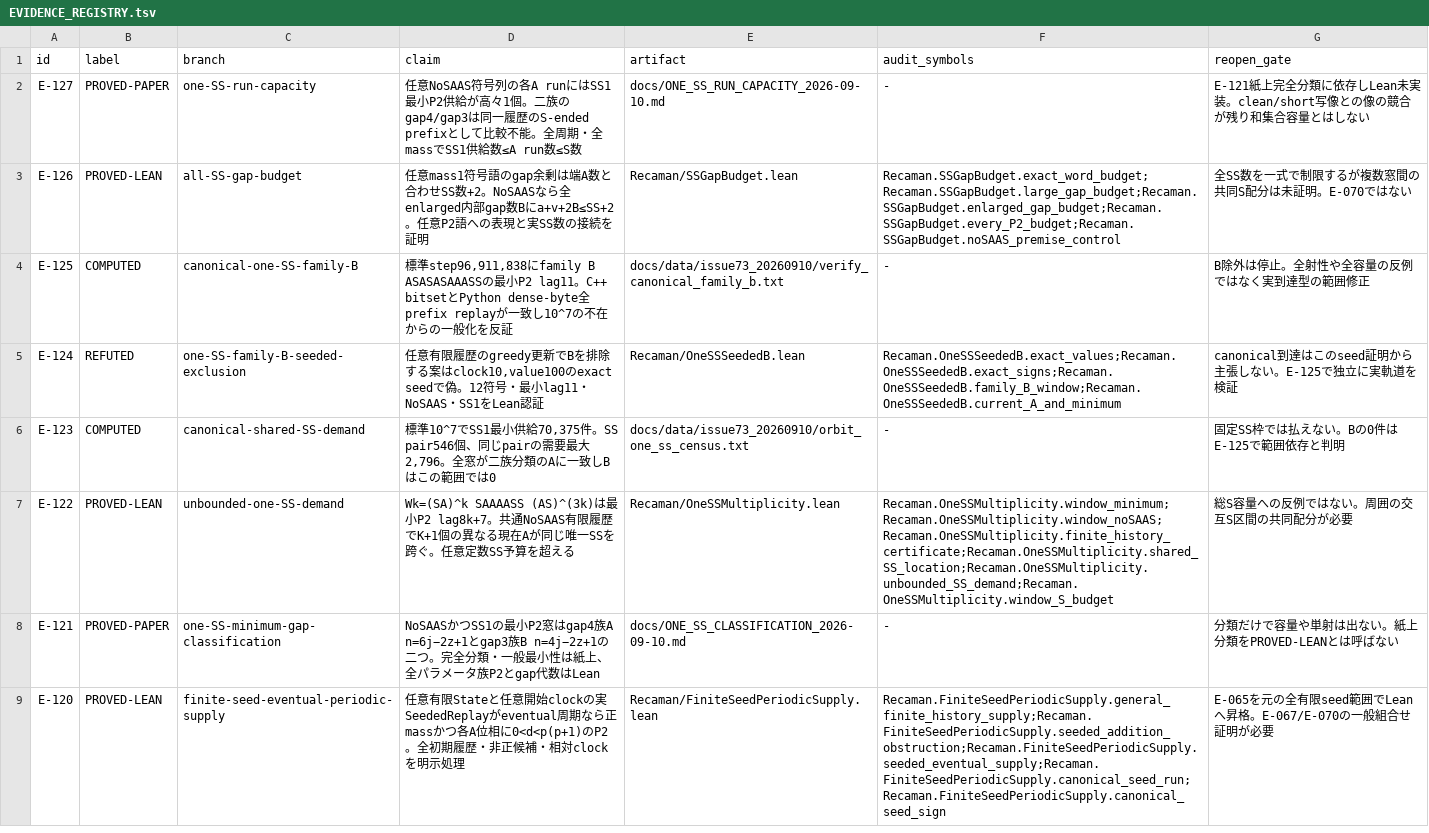
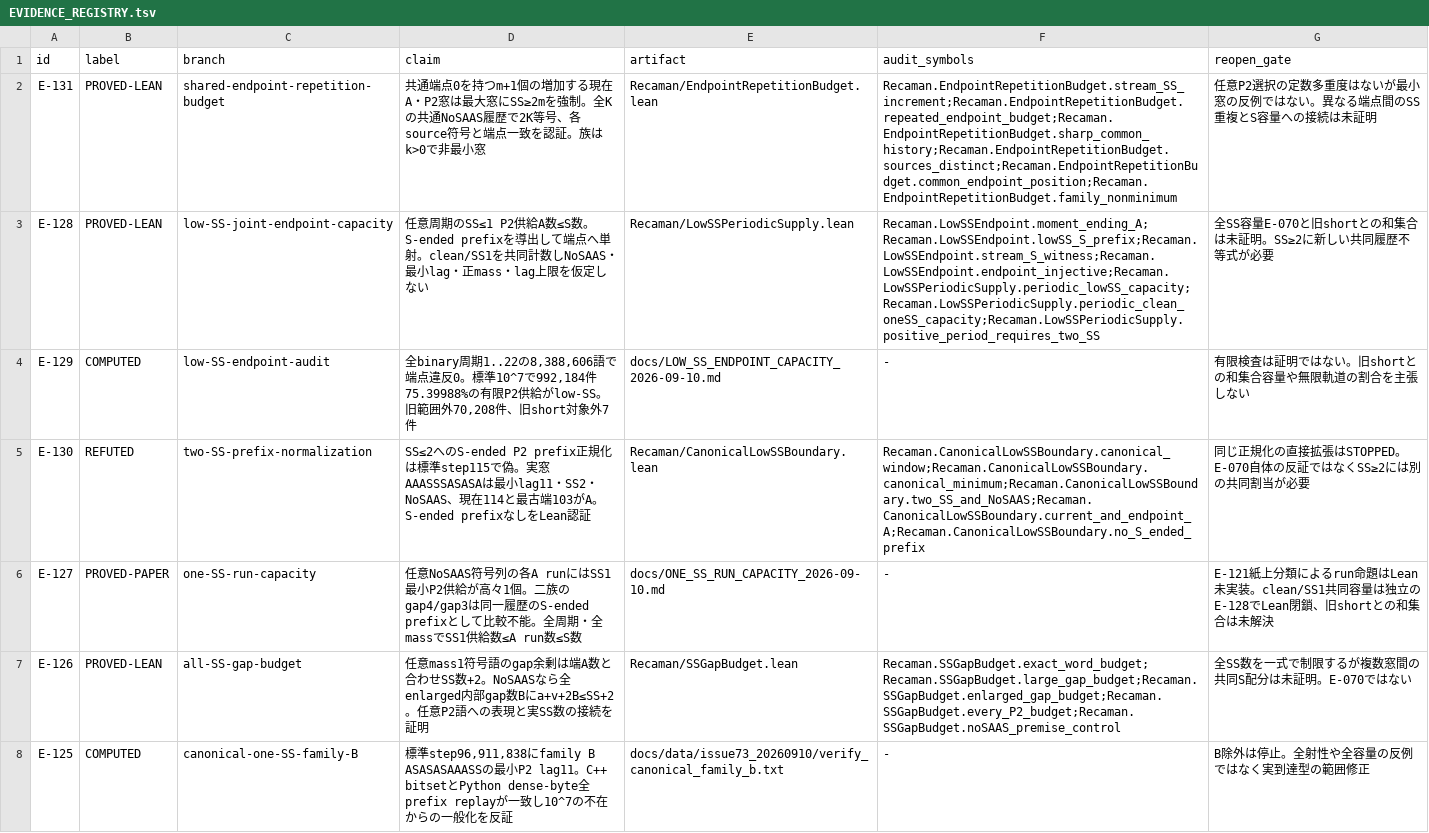
Before and after one commit to hirokidaichi/recaman-lean-research, a TSV file: docs/EVIDENCE_REGISTRY.tsv, drawn as a sheet; only a part is shown; the shorter side is filled out with more unchanged rows.

Commit message:
prove joint low-SS capacity and sharp endpoint repetition budget
Derive S-ended P2 prefixes and a common-endpoint injection without NoSAAS, minimum-lag, or lag-bound assumptions. Prove all-period joint clean/one-SS capacity and the sharp two-SS cost of each repeated endpoint. Kernel-check the canonical step-115 boundary to two-SS prefix normalization. Record frozen periodic scans, independent finite-word and canonical replay audits, scope limits, and hypothesis-card handoffs. Full build and axiom audit passed for 1,635 declarations.

```diff
--- a/docs/EVIDENCE_REGISTRY.tsv
+++ b/docs/EVIDENCE_REGISTRY.tsv
@@ -1,3 +1,7 @@
 id	label	branch	claim	artifact	audit_symbols	reopen_gate
-E-127	PROVED-PAPER	one-SS-run-capacity	任意NoSAAS符号列の各A runにはSS1最小P2供給が高々1個。二族のgap4/gap3は同一履歴のS-ended prefixとして比較不能。全周期・全massでSS1供給数≤A run数≤S数	docs/ONE_SS_RUN_CAPACITY_2026-09-10.md	-	E-121紙上完全分類に依存しLean未実装。clean/short写像との像の競合が残り和集合容量とはしない
+E-131	PROVED-LEAN	shared-endpoint-repetition-budget	共通端点0を持つm+1個の増加する現在A・P2窓は最大窓にSS≥2mを強制。全Kの共通NoSAAS履歴で2K等号、各source符号と端点一致を認証。族はk>0で非最小窓	Recaman/EndpointRepetitionBudget.lean	Recaman.EndpointRepetitionBudget.stream_SS_increment;Recaman.EndpointRepetitionBudget.repeated_endpoint_budget;Recaman.EndpointRepetitionBudget.sharp_common_history;Recaman.EndpointRepetitionBudget.sources_distinct;Recaman.EndpointRepetitionBudget.common_endpoint_position;Recaman.EndpointRepetitionBudget.family_nonminimum	任意P2選択の定数多重度はないが最小窓の反例ではない。異なる端点間のSS重複とS容量への接続は未証明
+E-128	PROVED-LEAN	low-SS-joint-endpoint-capacity	任意周期のSS≤1 P2供給A数≤S数。S-ended prefixを導出して端点へ単射。clean/SS1を共同計数しNoSAAS・最小lag・正mass・lag上限を仮定しない	Recaman/LowSSPeriodicSupply.lean	Recaman.LowSSEndpoint.moment_ending_A;Recaman.LowSSEndpoint.lowSS_S_prefix;Recaman.LowSSEndpoint.stream_S_witness;Recaman.LowSSEndpoint.endpoint_injective;Recaman.LowSSPeriodicSupply.periodic_lowSS_capacity;Recaman.LowSSPeriodicSupply.periodic_clean_oneSS_capacity;Recaman.LowSSPeriodicSupply.positive_period_requires_two_SS	全SS容量E-070と旧shortとの和集合は未証明。SS≥2に新しい共同履歴不等式が必要
+E-129	COMPUTED	low-SS-endpoint-audit	全binary周期1..22の8,388,606語で端点違反0。標準10^7で992,184件75.39988%の有限P2供給がlow-SS。旧範囲外70,208件、旧short対象外7件	docs/LOW_SS_ENDPOINT_CAPACITY_2026-09-10.md	-	有限検査は証明ではない。旧shortとの和集合容量や無限軌道の割合を主張しない
+E-130	REFUTED	two-SS-prefix-normalization	SS≤2へのS-ended P2 prefix正規化は標準step115で偽。実窓AAASSSASASAは最小lag11・SS2・NoSAAS、現在114と最古端103がA。S-ended prefixなしをLean認証	Recaman/CanonicalLowSSBoundary.lean	Recaman.CanonicalLowSSBoundary.canonical_window;Recaman.CanonicalLowSSBoundary.canonical_minimum;Recaman.CanonicalLowSSBoundary.two_SS_and_NoSAAS;Recaman.CanonicalLowSSBoundary.current_and_endpoint_A;Recaman.CanonicalLowSSBoundary.no_S_ended_prefix	同じ正規化の直接拡張はSTOPPED。E-070自体の反証ではなくSS≥2には別の共同割当が必要
+E-127	PROVED-PAPER	one-SS-run-capacity	任意NoSAAS符号列の各A runにはSS1最小P2供給が高々1個。二族のgap4/gap3は同一履歴のS-ended prefixとして比較不能。全周期・全massでSS1供給数≤A run数≤S数	docs/ONE_SS_RUN_CAPACITY_2026-09-10.md	-	E-121紙上分類によるrun命題はLean未実装。clean/SS1共同容量は独立のE-128でLean閉鎖、旧shortとの和集合は未解決
 E-126	PROVED-LEAN	all-SS-gap-budget	任意mass1符号語のgap余剰は端A数と合わせSS数+2。NoSAASなら全enlarged内部gap数Bにa+v+2B≤SS+2。任意P2語への表現と実SS数の接続を証明	Recaman/SSGapBudget.lean	Recaman.SSGapBudget.exact_word_budget;Recaman.SSGapBudget.large_gap_budget;Recaman.SSGapBudget.enlarged_gap_budget;Recaman.SSGapBudget.every_P2_budget;Recaman.SSGapBudget.noSAAS_premise_control	全SS数を一式で制限するが複数窓間の共同S配分は未証明。E-070ではない
```
Also changed, not shown: docs/MODULE_IMPORT_CONTRACTS.tsv, 35 other files.
